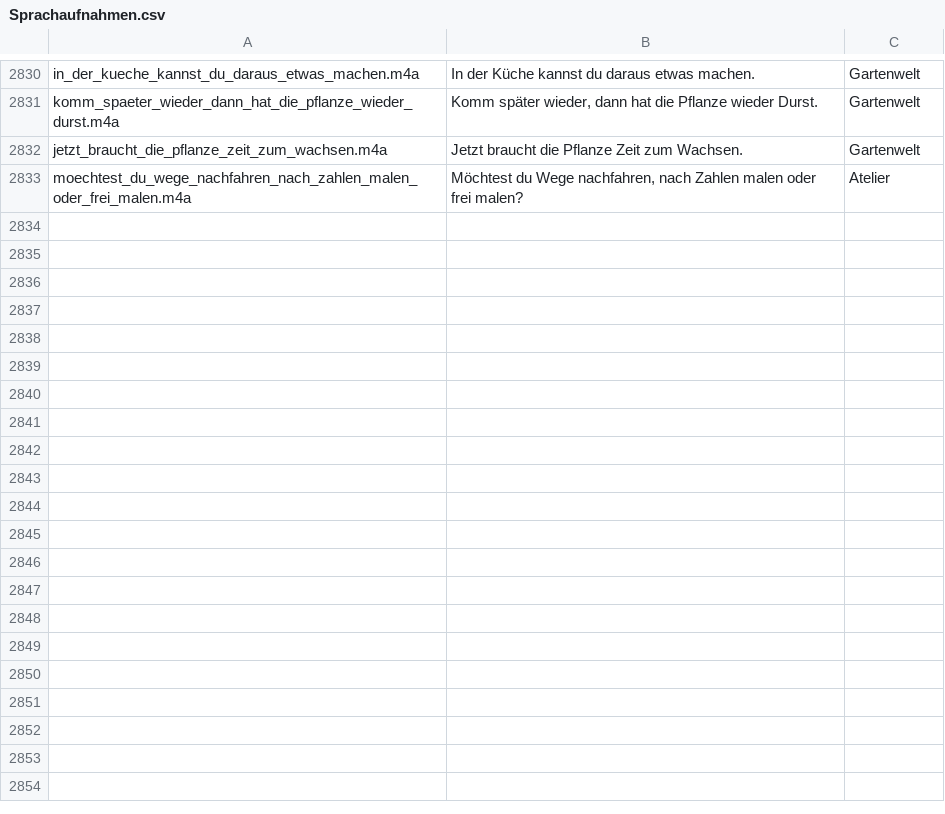
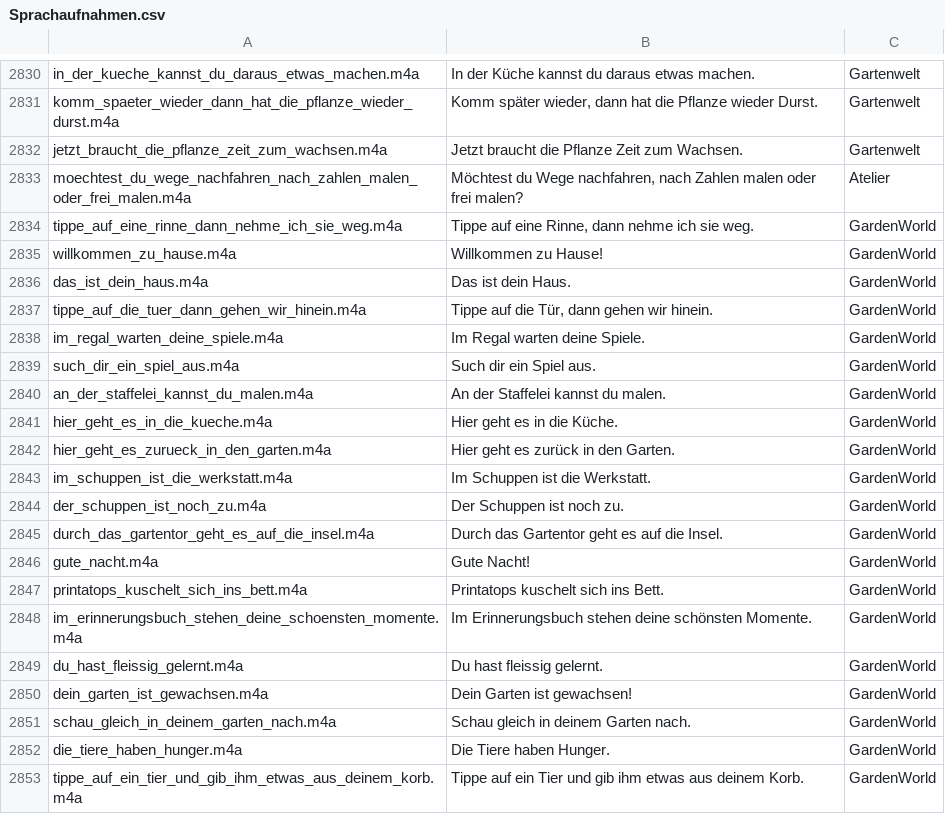
Before and after one commit to mrdevn4ever-sys/igame-el, a CSV file: assets/Sprachaufnahmen.csv, drawn as a sheet; only a part is shown, gaps mark what is left out; the diff covers the shown part only.

Commit message:
[skip ci] Haus und Garten: Florian-Sprachaufnahmen

```diff
--- a/assets/Sprachaufnahmen.csv
+++ b/assets/Sprachaufnahmen.csv
@@ -2833 +2833,21 @@ jetzt_braucht_die_pflanze_zeit_zum_wachsen.m4a;Jetzt braucht die Pflanze Zeit zu
 moechtest_du_wege_nachfahren_nach_zahlen_malen_oder_frei_malen.m4a;Möchtest du Wege nachfahren, nach Zahlen malen oder frei malen?;Atelier
+tippe_auf_eine_rinne_dann_nehme_ich_sie_weg.m4a;Tippe auf eine Rinne, dann nehme ich sie weg.;GardenWorld
+willkommen_zu_hause.m4a;Willkommen zu Hause!;GardenWorld
+das_ist_dein_haus.m4a;Das ist dein Haus.;GardenWorld
+tippe_auf_die_tuer_dann_gehen_wir_hinein.m4a;Tippe auf die Tür, dann gehen wir hinein.;GardenWorld
+im_regal_warten_deine_spiele.m4a;Im Regal warten deine Spiele.;GardenWorld
+such_dir_ein_spiel_aus.m4a;Such dir ein Spiel aus.;GardenWorld
+an_der_staffelei_kannst_du_malen.m4a;An der Staffelei kannst du malen.;GardenWorld
+hier_geht_es_in_die_kueche.m4a;Hier geht es in die Küche.;GardenWorld
+hier_geht_es_zurueck_in_den_garten.m4a;Hier geht es zurück in den Garten.;GardenWorld
+im_schuppen_ist_die_werkstatt.m4a;Im Schuppen ist die Werkstatt.;GardenWorld
+der_schuppen_ist_noch_zu.m4a;Der Schuppen ist noch zu.;GardenWorld
+durch_das_gartentor_geht_es_auf_die_insel.m4a;Durch das Gartentor geht es auf die Insel.;GardenWorld
+gute_nacht.m4a;Gute Nacht!;GardenWorld
+printatops_kuschelt_sich_ins_bett.m4a;Printatops kuschelt sich ins Bett.;GardenWorld
+im_erinnerungsbuch_stehen_deine_schoensten_momente.m4a;Im Erinnerungsbuch stehen deine schönsten Momente.;GardenWorld
+du_hast_fleissig_gelernt.m4a;Du hast fleissig gelernt.;GardenWorld
+dein_garten_ist_gewachsen.m4a;Dein Garten ist gewachsen!;GardenWorld
+schau_gleich_in_deinem_garten_nach.m4a;Schau gleich in deinem Garten nach.;GardenWorld
+die_tiere_haben_hunger.m4a;Die Tiere haben Hunger.;GardenWorld
+tippe_auf_ein_tier_und_gib_ihm_etwas_aus_deinem_korb.m4a;Tippe auf ein Tier und gib ihm etwas aus deinem Korb.;GardenWorld
```
Also changed, not shown: 17 added rows elsewhere in this file, 39 other files.
